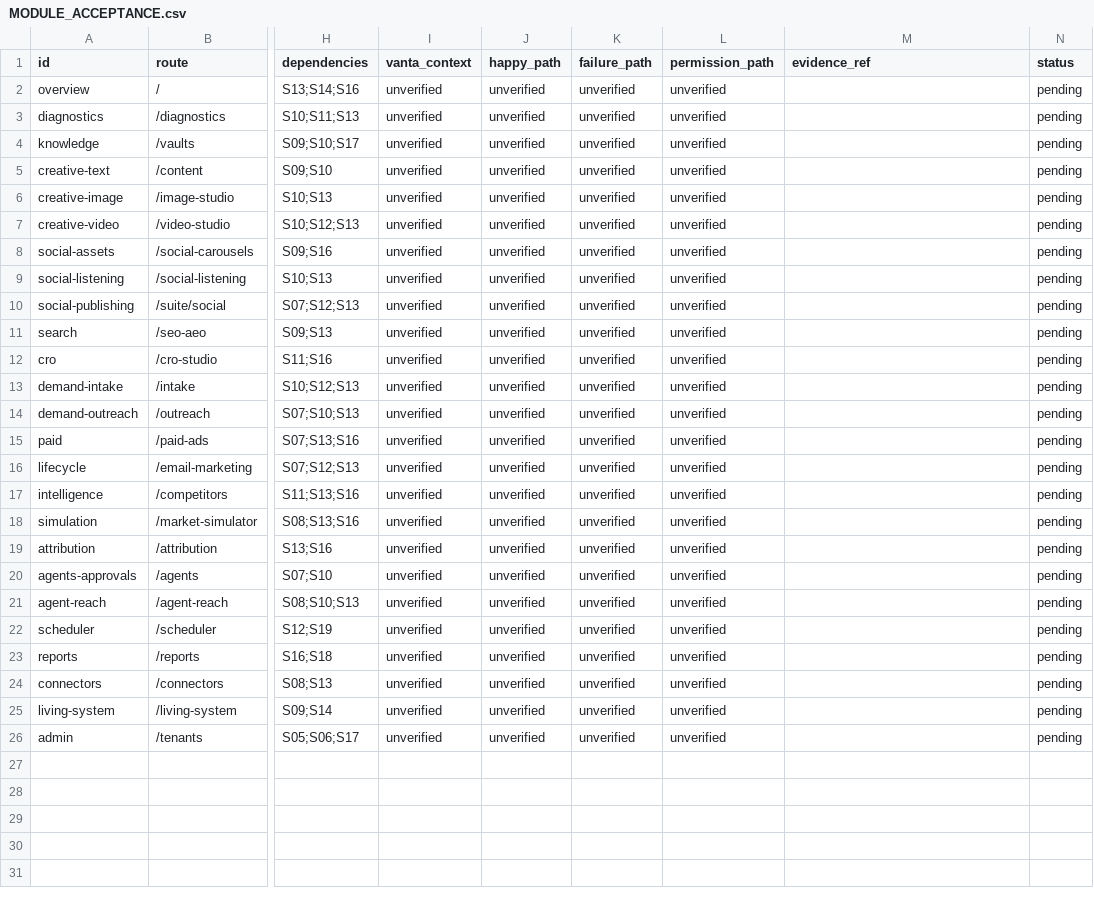
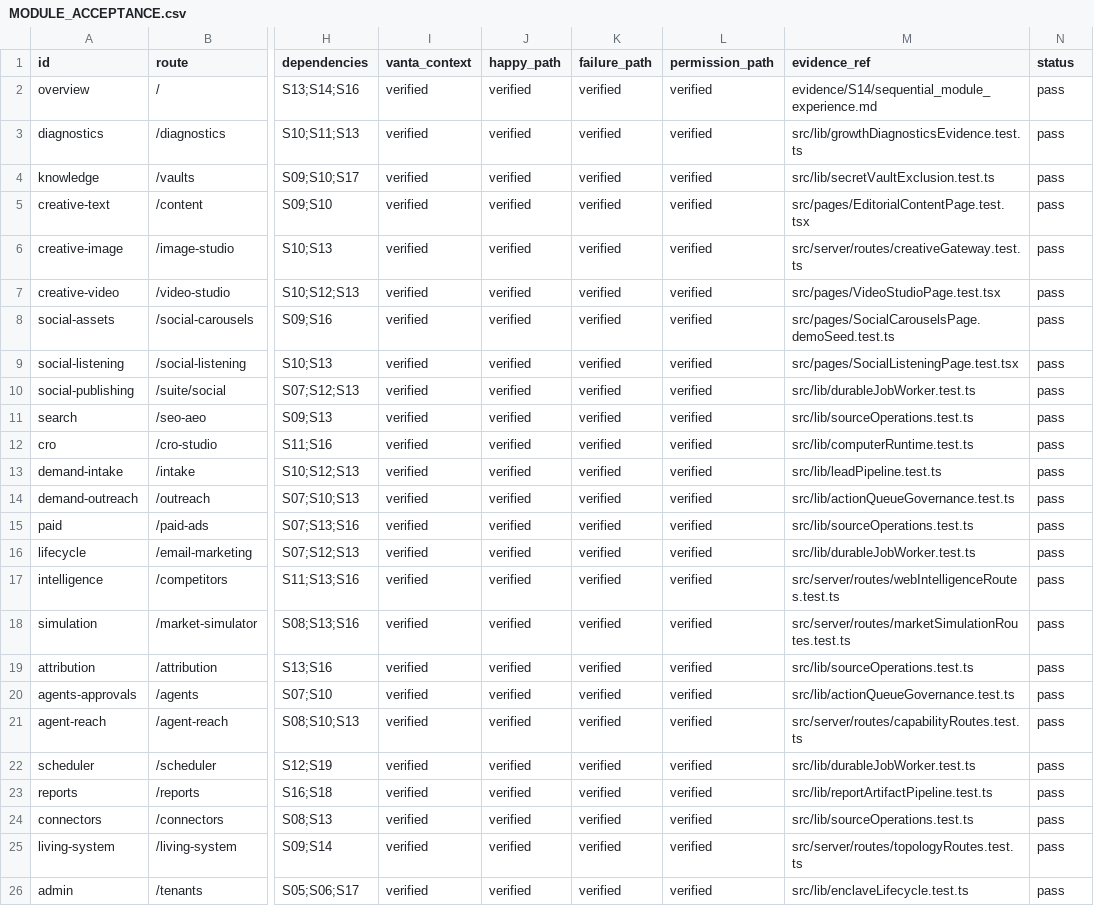
Before and after one commit to Sigma-Tactix/sigma-tactix-growth-os-v2, a CSV file: docs/release-2026-11-20/MODULE_ACCEPTANCE.csv, drawn as a sheet; only a part is shown, gaps mark what is left out; the diff names each change by its address in the sheet, - before the commit and + after, or states it on an @@ line.

Commit message:
feat(qa): verify every released module journey with automated acceptance harness and truthfulness audit

```diff
--- a/docs/release-2026-11-20/MODULE_ACCEPTANCE.csv
+++ b/docs/release-2026-11-20/MODULE_ACCEPTANCE.csv
-I2:I26 (vanta_context): unverified
+I2:I26 (vanta_context): verified
-J2:J26 (happy_path): unverified
+J2:J26 (happy_path): verified
-K2:K26 (failure_path): unverified
+K2:K26 (failure_path): verified
-L2:L26 (permission_path): unverified
+L2:L26 (permission_path): verified
-M2 (evidence_ref): (empty)
+M2 (evidence_ref): evidence/S14/sequential_module_experience.md
-N2:N26 (status): pending
+N2:N26 (status): pass
-M3 (evidence_ref): (empty)
+M3 (evidence_ref): src/lib/growthDiagnosticsEvidence.test.ts
-M4 (evidence_ref): (empty)
+M4 (evidence_ref): src/lib/secretVaultExclusion.test.ts
-M5 (evidence_ref): (empty)
+M5 (evidence_ref): src/pages/EditorialContentPage.test.tsx
-M6 (evidence_ref): (empty)
+M6 (evidence_ref): src/server/routes/creativeGateway.test.ts
-M7 (evidence_ref): (empty)
+M7 (evidence_ref): src/pages/VideoStudioPage.test.tsx
-M8 (evidence_ref): (empty)
+M8 (evidence_ref): src/pages/SocialCarouselsPage.demoSeed.test.ts
-M9 (evidence_ref): (empty)
+M9 (evidence_ref): src/pages/SocialListeningPage.test.tsx
-M10 (evidence_ref): (empty)
+M10 (evidence_ref): src/lib/durableJobWorker.test.ts
-M11 (evidence_ref): (empty)
+M11 (evidence_ref): src/lib/sourceOperations.test.ts
-M12 (evidence_ref): (empty)
+M12 (evidence_ref): src/lib/computerRuntime.test.ts
-M13 (evidence_ref): (empty)
+M13 (evidence_ref): src/lib/leadPipeline.test.ts
-M14 (evidence_ref): (empty)
+M14 (evidence_ref): src/lib/actionQueueGovernance.test.ts
-M15 (evidence_ref): (empty)
+M15 (evidence_ref): src/lib/sourceOperations.test.ts
-M16 (evidence_ref): (empty)
+M16 (evidence_ref): src/lib/durableJobWorker.test.ts
-M17 (evidence_ref): (empty)
+M17 (evidence_ref): src/server/routes/webIntelligenceRoutes.test.ts
-M18 (evidence_ref): (empty)
+M18 (evidence_ref): src/server/routes/marketSimulationRoutes.test.ts
-M19 (evidence_ref): (empty)
+M19 (evidence_ref): src/lib/sourceOperations.test.ts
-M20 (evidence_ref): (empty)
+M20 (evidence_ref): src/lib/actionQueueGovernance.test.ts
-M21 (evidence_ref): (empty)
+M21 (evidence_ref): src/server/routes/capabilityRoutes.test.ts
-M22 (evidence_ref): (empty)
+M22 (evidence_ref): src/lib/durableJobWorker.test.ts
-M23 (evidence_ref): (empty)
+M23 (evidence_ref): src/lib/reportArtifactPipeline.test.ts
-M24 (evidence_ref): (empty)
+M24 (evidence_ref): src/lib/sourceOperations.test.ts
-M25 (evidence_ref): (empty)
+M25 (evidence_ref): src/server/routes/topologyRoutes.test.ts
-M26 (evidence_ref): (empty)
+M26 (evidence_ref): src/lib/enclaveLifecycle.test.ts
```
Also changed, not shown: 4 other files.
